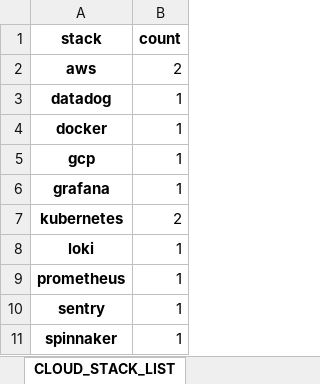
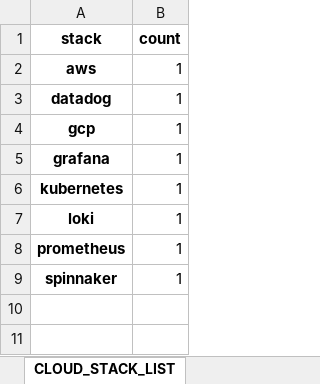
Before and after one commit to rookies3-team14/py-project, an Excel workbook: data/excel/StackList.xlsx, sheet CLOUD_STACK_LIST, drawn as a sheet; values as stored, in another font and other column widths than the file's, no borders; removed rows and columns are numbered as before the commit, all else as after; the diff names each change by its address in the sheet, - before the commit and + after, or states it on an @@ line.

```diff
--- a/data/excel/StackList.xlsx (sheet CLOUD_STACK_LIST)
+++ b/data/excel/StackList.xlsx (sheet CLOUD_STACK_LIST)
-B2 (count): 2
+B2 (count): 1
-row 4: docker | 1
-B6 (count): 2
+B6 (count): 1
-row 10: sentry | 1
```
Also changed, not shown: sheet FRONT_STACK_LIST, sheet BACK_STACK_LIST, 2 other files.
